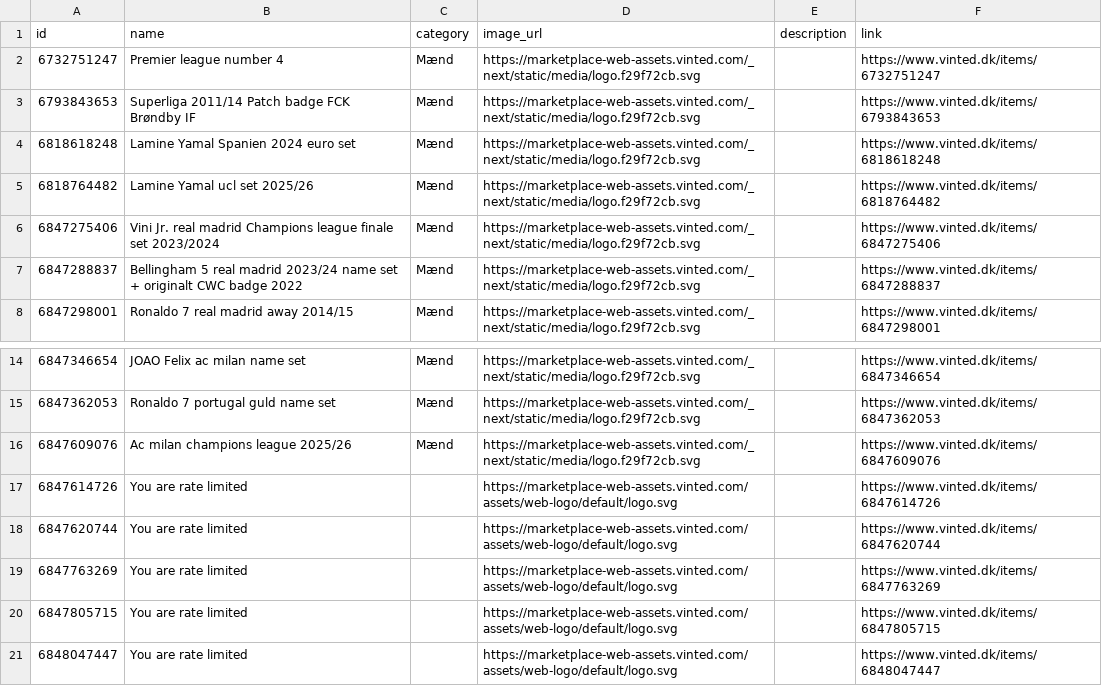
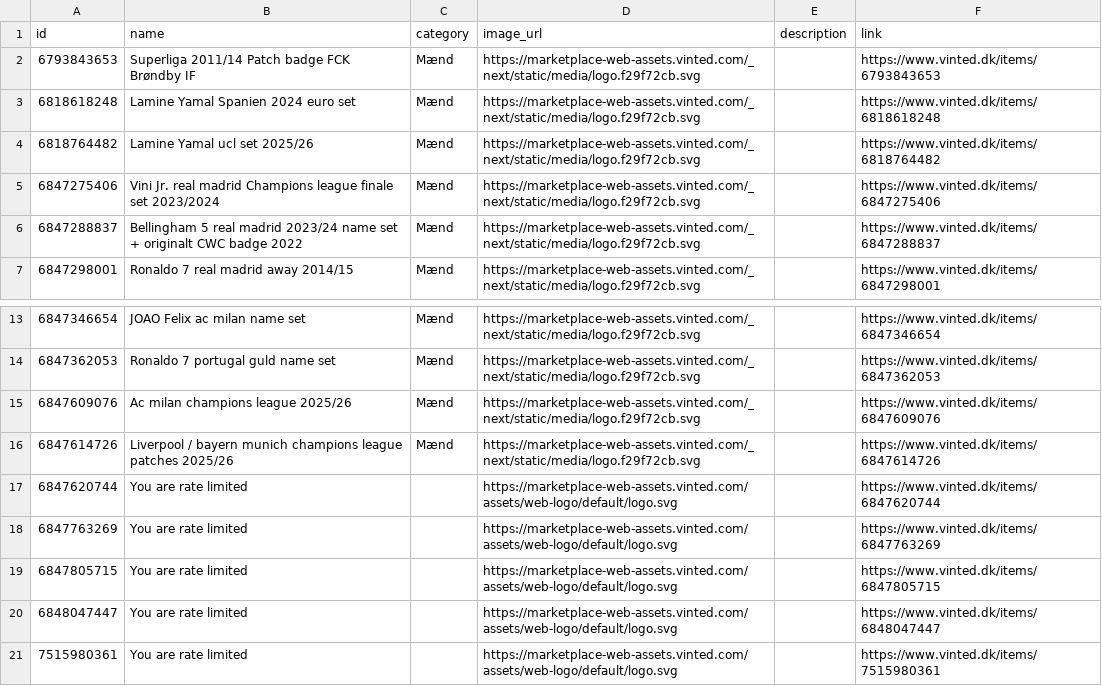
Before and after one commit to topMSD/vinted-scraper, a CSV file: data/feed.csv, drawn as a sheet; only a part is shown, gaps mark what is left out.

```diff
--- a/data/feed.csv
+++ b/data/feed.csv
@@ -1,3 +1,2 @@
 id,name,category,image_url,description,link
-6732751247,Premier league number 4,Mænd,https://marketplace-web-assets.vinted.com/_next/static/media/logo.f29f72cb.svg,,https://www.vinted.dk/items/6732751247
 6793843653,Superliga 2011/14 Patch badge FCK Brøndby IF,Mænd,https://marketplace-web-assets.vinted.com/_next/static/media/logo.f29f72cb.svg,,https://www.vinted.dk/items/6793843653
@@ -16,3 +15,3 @@ id,name,category,image_url,description,link
 6847609076,Ac milan champions league 2025/26,Mænd,https://marketplace-web-assets.vinted.com/_next/static/media/logo.f29f72cb.svg,,https://www.vinted.dk/items/6847609076
-6847614726,You are rate limited,,https://marketplace-web-assets.vinted.com/assets/web-logo/default/logo.svg,,https://www.vinted.dk/items/6847614726
+6847614726,Liverpool / bayern munich champions league patches 2025/26,Mænd,https://marketplace-web-assets.vinted.com/_next/static/media/logo.f29f72cb.svg,,https://www.vinted.dk/items/6847614726
 6847620744,You are rate limited,,https://marketplace-web-assets.vinted.com/assets/web-logo/default/logo.svg,,https://www.vinted.dk/items/6847620744
@@ -21 +20,2 @@ id,name,category,image_url,description,link
 6848047447,You are rate limited,,https://marketplace-web-assets.vinted.com/assets/web-logo/default/logo.svg,,https://www.vinted.dk/items/6848047447
+7515980361,You are rate limited,,https://marketplace-web-assets.vinted.com/assets/web-logo/default/logo.svg,,https://www.vinted.dk/items/7515980361
```
